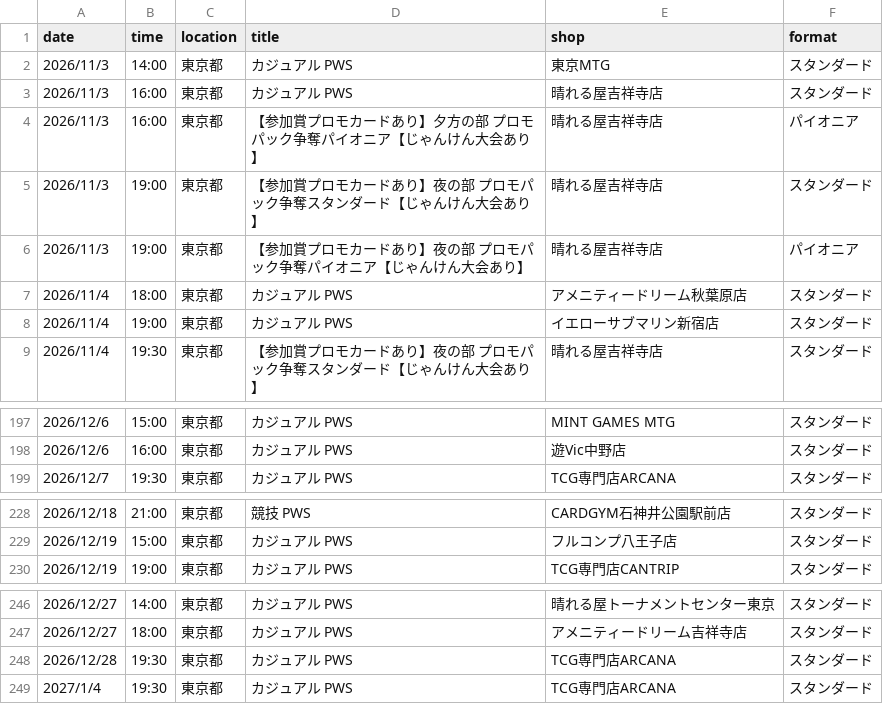
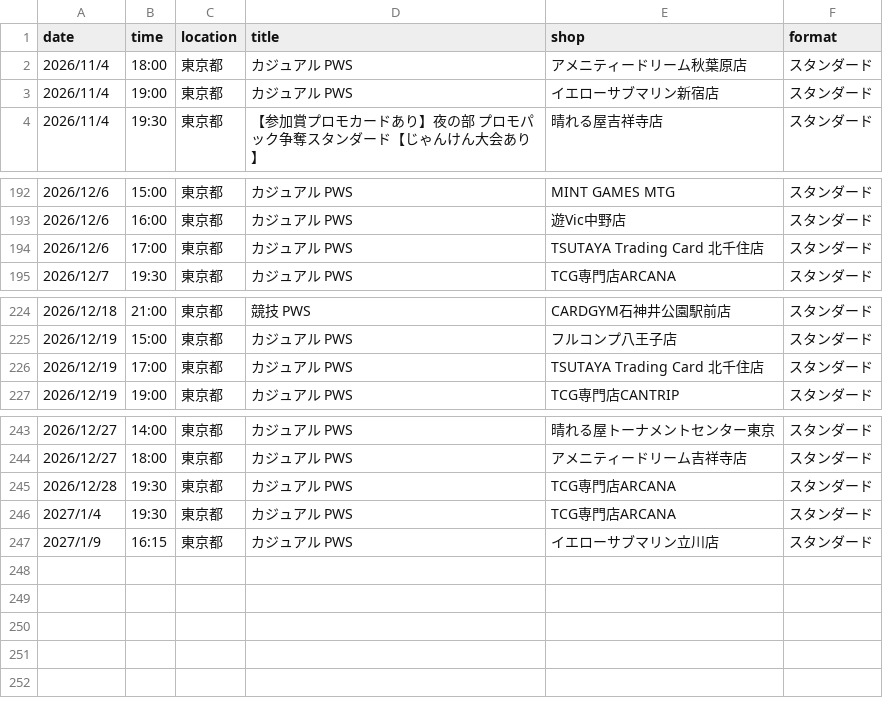
Before and after one commit to wakame1367/mtg_official_event_scraper, a CSV file: mtg_events.csv, drawn as a sheet; only a part is shown, gaps mark what is left out; removed rows and columns are numbered as before the commit, all else as after; the diff names each change by its address in the sheet, - before the commit and + after, or states it on an @@ line.

Commit message:
docs: Auto-update MTG events calendar [skip ci] 9ed999b9b4177d3915394fd37ac54a7e7030161e

```diff
--- a/mtg_events.csv
+++ b/mtg_events.csv
-row 2: 2026/11/3 | 14:00 | 東京都 | カジュアル PWS | 東京MTG | スタンダード
-row 3: 2026/11/3 | 16:00 | 東京都 | カジュアル PWS | 晴れる屋吉祥寺店 | スタンダード
-row 4: 2026/11/3 | 16:00 | 東京都 | 【参加賞プロモカードあり】夕方の部 プロモパック争奪パイオニア【じゃんけん大会あり】 | 晴れる屋吉祥寺店 | パイオニア
-row 5: 2026/11/3 | 19:00 | 東京都 | 【参加賞プロモカードあり】夜の部 プロモパック争奪スタンダード【じゃんけん大会あり】 | 晴れる屋吉祥寺店 | スタンダード
-row 6: 2026/11/3 | 19:00 | 東京都 | 【参加賞プロモカードあり】夜の部 プロモパック争奪パイオニア【じゃんけん大会あり】 | 晴れる屋吉祥寺店 | パイオニア
+row 194: 2026/12/6 | 17:00 | 東京都 | カジュアル PWS | TSUTAYA Trading Card 北千住店 | スタンダード
+row 226: 2026/12/19 | 17:00 | 東京都 | カジュアル PWS | TSUTAYA Trading Card 北千住店 | スタンダード
+row 247: 2027/1/9 | 16:15 | 東京都 | カジュアル PWS | イエローサブマリン立川店 | スタンダード
```
Also changed, not shown: mtg_events_latest.csv, 2 other files.
